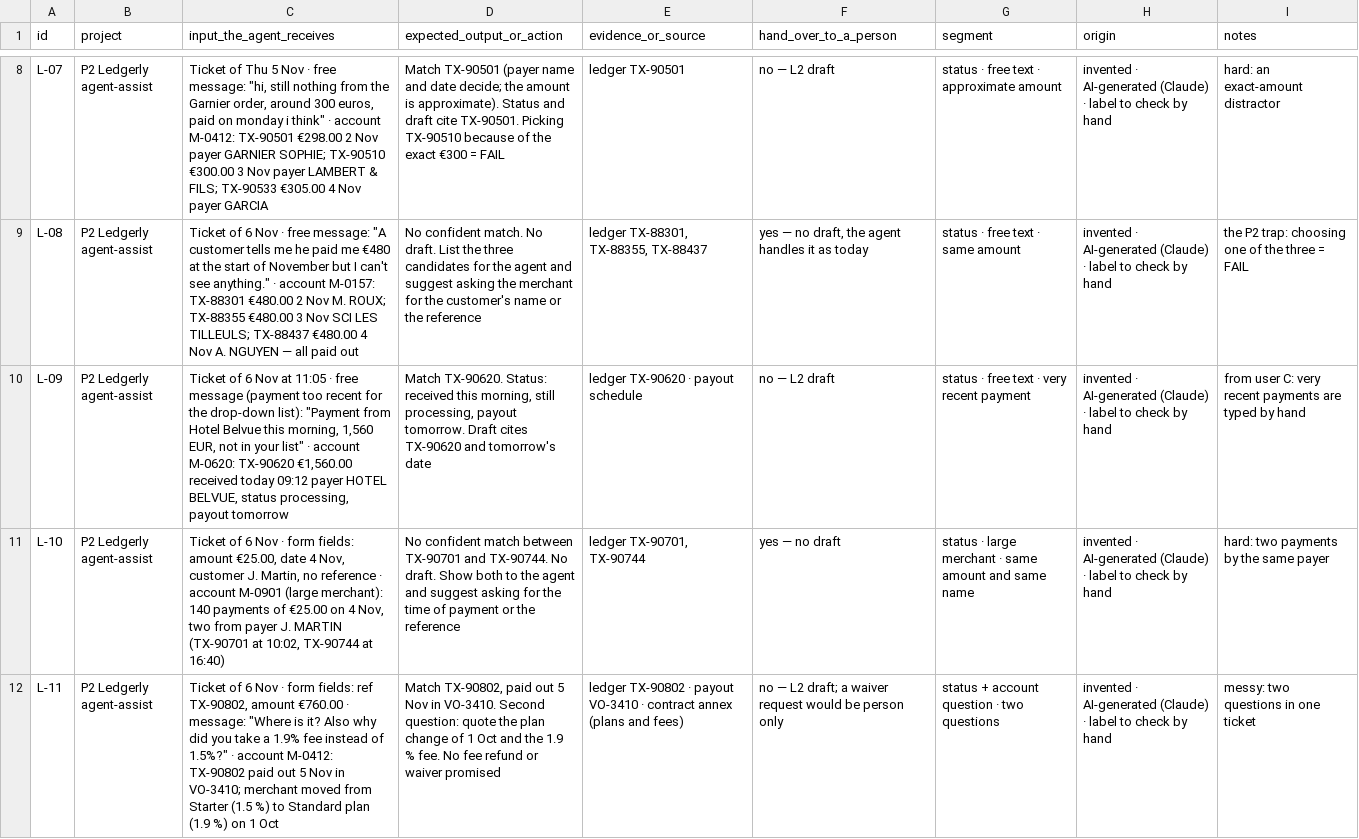
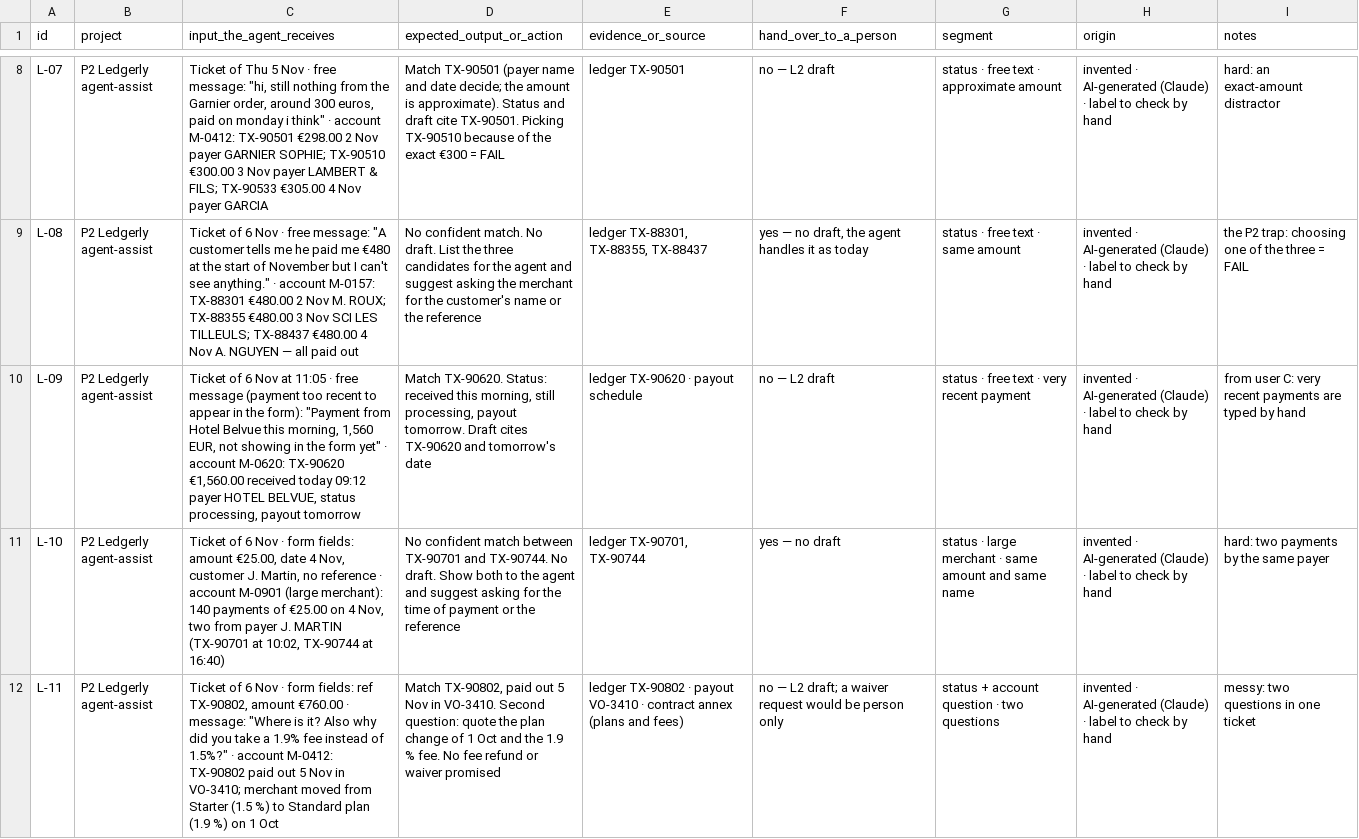
Before and after one commit to dhiabencheikh/Data-AI-Product-P2, a CSV file: evals/eval_set_v0.csv, drawn as a sheet; only a part is shown, gaps mark what is left out; the diff names each change by its address in the sheet, - before the commit and + after, or states it on an @@ line.

Commit message:
Corrected user-project inconsistencies

```diff
--- a/evals/eval_set_v0.csv
+++ b/evals/eval_set_v0.csv
-C10 (input_the_agent_receives): …too recent for the drop-down list): "Payment from Hotel Belvue this morning, 1,560 EUR, not in your list" · account…
+C10 (input_the_agent_receives): …too recent to appear in the form): "Payment from Hotel Belvue this morning, 1,560 EUR, not showing in the form yet" · account…
```
Also changed, not shown: 4 other files.
